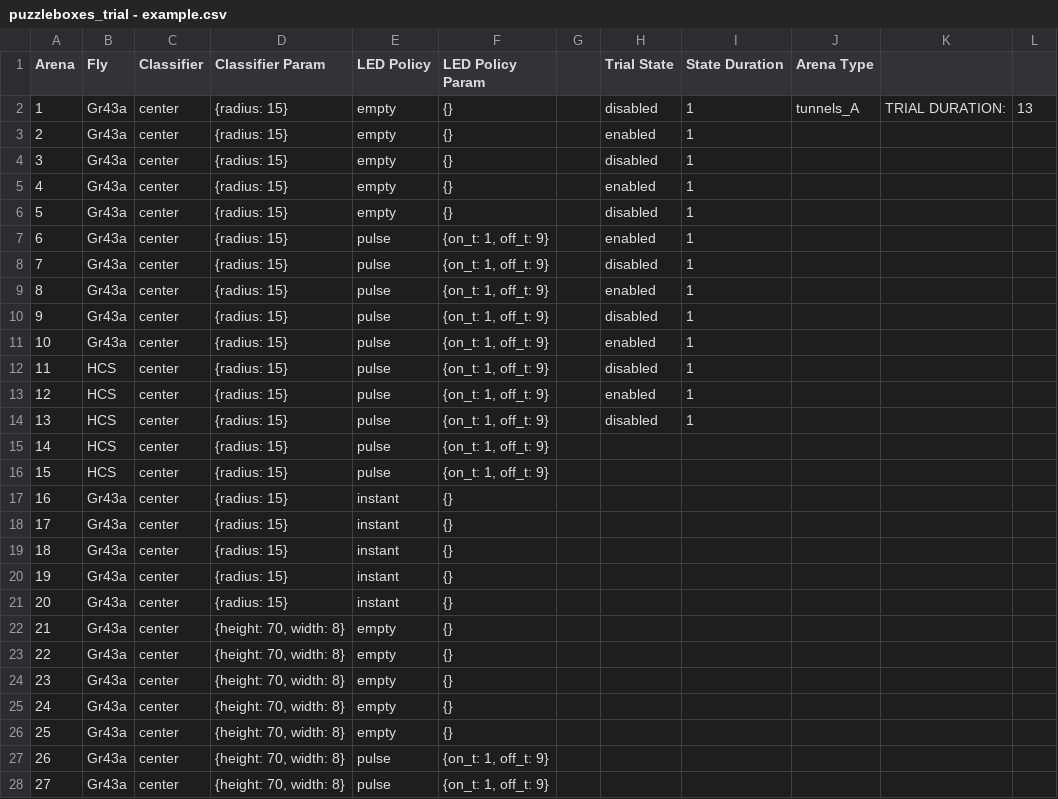
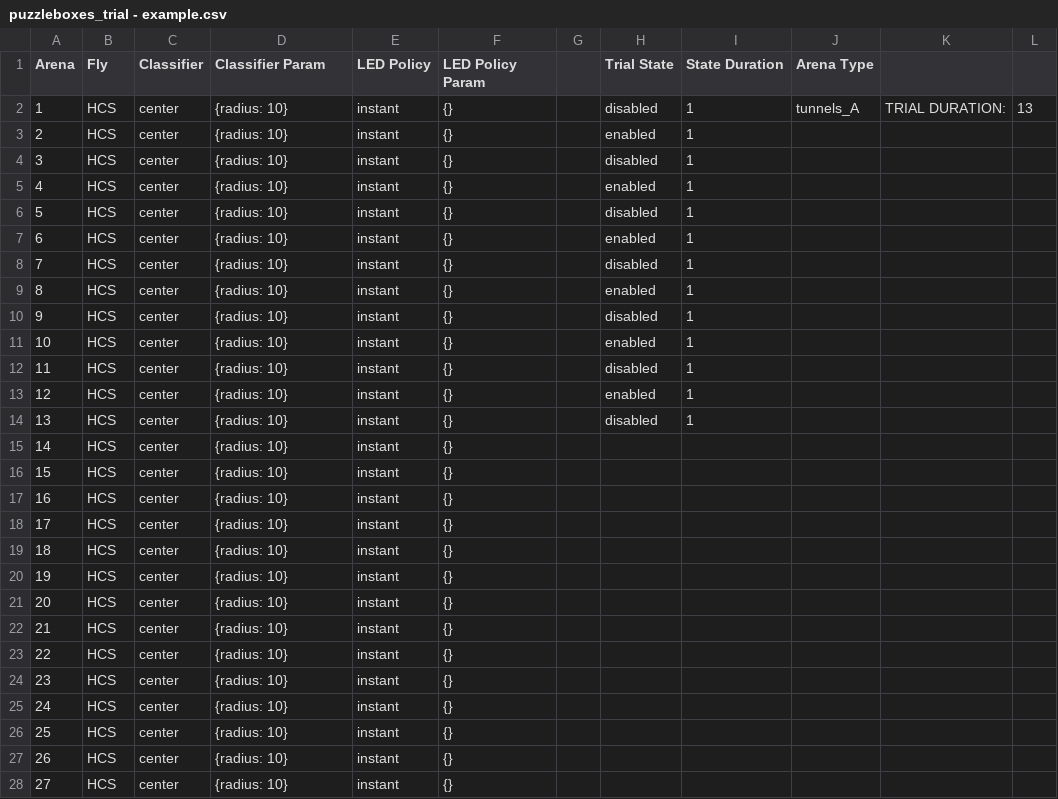
Before and after one commit to willdickson/puzzleboxes_launch, a CSV file: puzzleboxes_trial - example.csv, drawn as a sheet; only a part is shown; the diff covers the shown part only.

Commit message:
Added parameters to center_finder launch file.

```diff
--- a/puzzleboxes_trial - example.csv
+++ b/puzzleboxes_trial - example.csv
@@ -1,28 +1,28 @@
 Arena,Fly,Classifier,Classifier Param,LED Policy,LED Policy Param,,Trial State,State Duration,Arena Type,,
-1,Gr43a,center,{radius: 15},empty,{},,disabled,1,tunnels_A,TRIAL DURATION:,13
-2,Gr43a,center,{radius: 15},empty,{},,enabled,1,,,
-3,Gr43a,center,{radius: 15},empty,{},,disabled,1,,,
-4,Gr43a,center,{radius: 15},empty,{},,enabled,1,,,
-5,Gr43a,center,{radius: 15},empty,{},,disabled,1,,,
-6,Gr43a,center,{radius: 15},pulse,"{on_t: 1, off_t: 9}",,enabled,1,,,
-7,Gr43a,center,{radius: 15},pulse,"{on_t: 1, off_t: 9}",,disabled,1,,,
-8,Gr43a,center,{radius: 15},pulse,"{on_t: 1, off_t: 9}",,enabled,1,,,
-9,Gr43a,center,{radius: 15},pulse,"{on_t: 1, off_t: 9}",,disabled,1,,,
-10,Gr43a,center,{radius: 15},pulse,"{on_t: 1, off_t: 9}",,enabled,1,,,
-11,HCS,center,{radius: 15},pulse,"{on_t: 1, off_t: 9}",,disabled,1,,,
-12,HCS,center,{radius: 15},pulse,"{on_t: 1, off_t: 9}",,enabled,1,,,
-13,HCS,center,{radius: 15},pulse,"{on_t: 1, off_t: 9}",,disabled,1,,,
-14,HCS,center,{radius: 15},pulse,"{on_t: 1, off_t: 9}",,,,,,
-15,HCS,center,{radius: 15},pulse,"{on_t: 1, off_t: 9}",,,,,,
-16,Gr43a,center,{radius: 15},instant,{},,,,,,
-17,Gr43a,center,{radius: 15},instant,{},,,,,,
-18,Gr43a,center,{radius: 15},instant,{},,,,,,
-19,Gr43a,center,{radius: 15},instant,{},,,,,,
-20,Gr43a,center,{radius: 15},instant,{},,,,,,
-21,Gr43a,center,"{height: 70, width: 8}",empty,{},,,,,,
-22,Gr43a,center,"{height: 70, width: 8}",empty,{},,,,,,
-23,Gr43a,center,"{height: 70, width: 8}",empty,{},,,,,,
-24,Gr43a,center,"{height: 70, width: 8}",empty,{},,,,,,
-25,Gr43a,center,"{height: 70, width: 8}",empty,{},,,,,,
-26,Gr43a,center,"{height: 70, width: 8}",pulse,"{on_t: 1, off_t: 9}",,,,,,
-27,Gr43a,center,"{height: 70, width: 8}",pulse,"{on_t: 1, off_t: 9}",,,,,,
+1,HCS,center,{radius: 10},instant,{},,disabled,1,tunnels_A,TRIAL DURATION:,13
+2,HCS,center,{radius: 10},instant,{},,enabled,1,,,
+3,HCS,center,{radius: 10},instant,{},,disabled,1,,,
+4,HCS,center,{radius: 10},instant,{},,enabled,1,,,
+5,HCS,center,{radius: 10},instant,{},,disabled,1,,,
+6,HCS,center,{radius: 10},instant,{},,enabled,1,,,
+7,HCS,center,{radius: 10},instant,{},,disabled,1,,,
+8,HCS,center,{radius: 10},instant,{},,enabled,1,,,
+9,HCS,center,{radius: 10},instant,{},,disabled,1,,,
+10,HCS,center,{radius: 10},instant,{},,enabled,1,,,
+11,HCS,center,{radius: 10},instant,{},,disabled,1,,,
+12,HCS,center,{radius: 10},instant,{},,enabled,1,,,
+13,HCS,center,{radius: 10},instant,{},,disabled,1,,,
+14,HCS,center,{radius: 10},instant,{},,,,,,
+15,HCS,center,{radius: 10},instant,{},,,,,,
+16,HCS,center,{radius: 10},instant,{},,,,,,
+17,HCS,center,{radius: 10},instant,{},,,,,,
+18,HCS,center,{radius: 10},instant,{},,,,,,
+19,HCS,center,{radius: 10},instant,{},,,,,,
+20,HCS,center,{radius: 10},instant,{},,,,,,
+21,HCS,center,{radius: 10},instant,{},,,,,,
+22,HCS,center,{radius: 10},instant,{},,,,,,
+23,HCS,center,{radius: 10},instant,{},,,,,,
+24,HCS,center,{radius: 10},instant,{},,,,,,
+25,HCS,center,{radius: 10},instant,{},,,,,,
+26,HCS,center,{radius: 10},instant,{},,,,,,
+27,HCS,center,{radius: 10},instant,{},,,,,,
```
Also changed, not shown: 27 edited cells elsewhere in this file, 6 other files.
